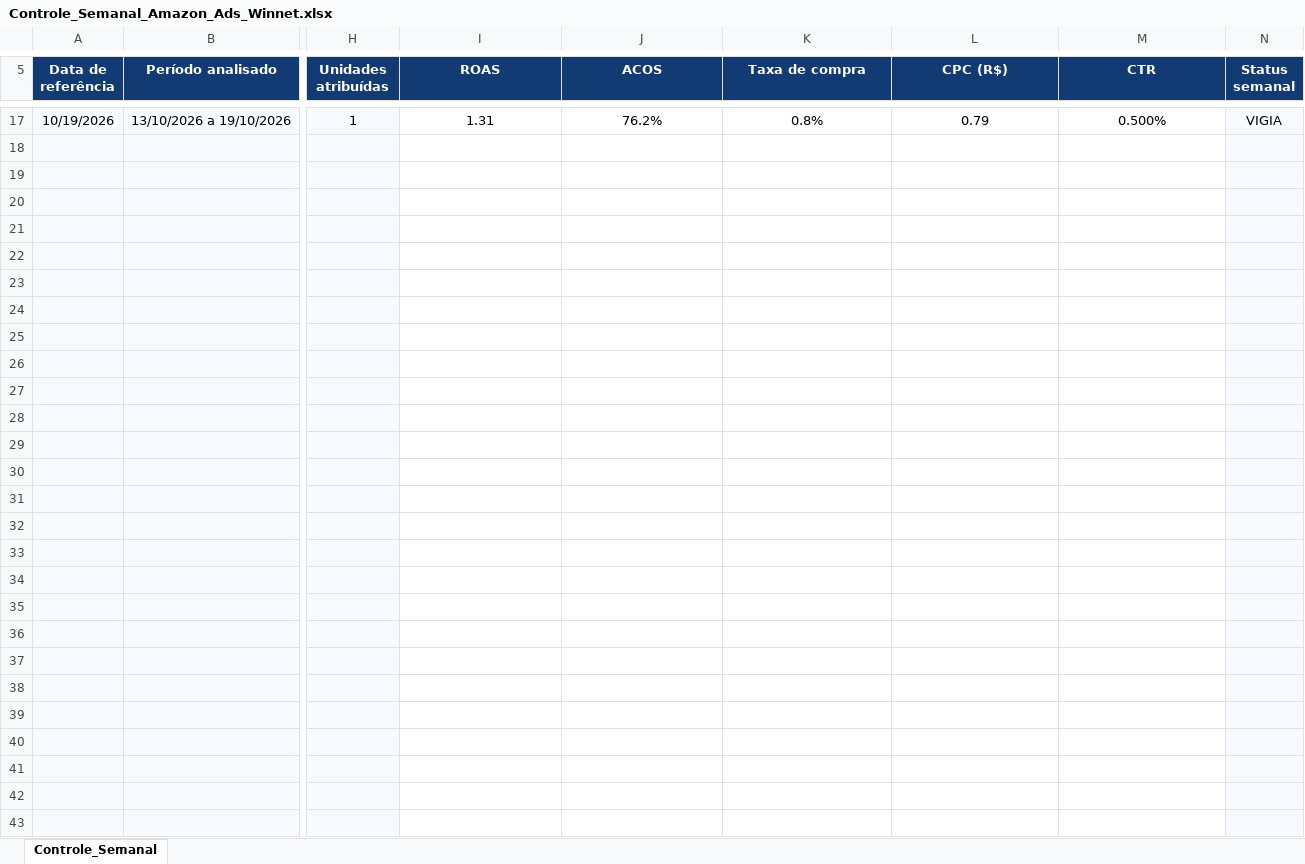
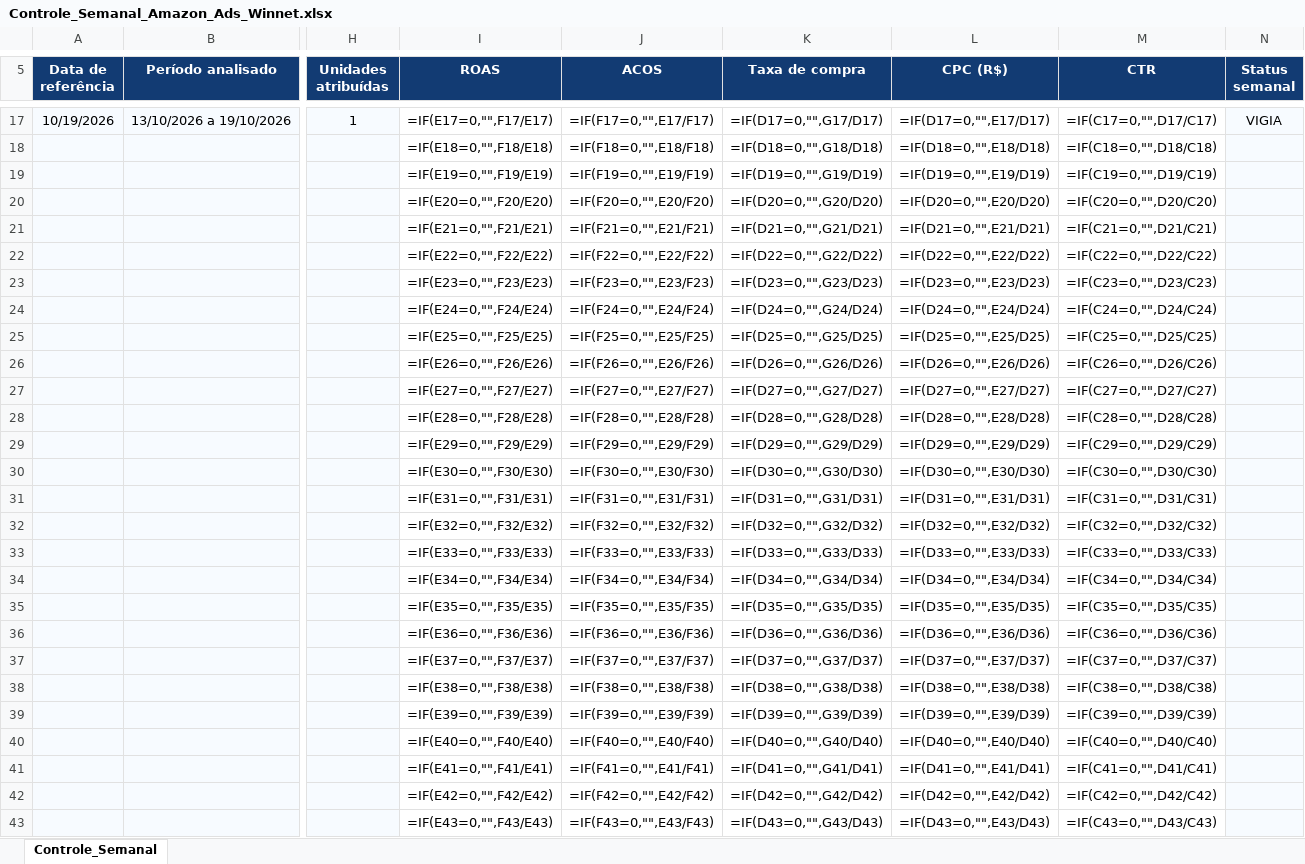
Before and after one commit to WinnetMetais/Marketplaces---Leo, an Excel workbook: dados/Controle_Semanal_Amazon_Ads_Winnet.xlsx, sheet Controle_Semanal, drawn as a sheet; only a part is shown, gaps mark what is left out; values as stored, in another font and other column widths than the file's, no borders; formulas without a stored value are shown as written; charts and pictures and conditional formats and table styles not drawn; rows hold the shown columns only; the diff covers the shown part only; the diff names each change by its address in the sheet, - before the commit and + after, or states it on an @@ line.

```diff
--- a/dados/Controle_Semanal_Amazon_Ads_Winnet.xlsx (sheet Controle_Semanal)
+++ b/dados/Controle_Semanal_Amazon_Ads_Winnet.xlsx (sheet Controle_Semanal)
-I17 (ROAS): 1.31
+I17 (ROAS): =IF(E17=0,"",F17/E17)
-J17 (ACOS): 76.2%
+J17 (ACOS): =IF(F17=0,"",E17/F17)
-K17 (Taxa de compra): 0.8%
+K17 (Taxa de compra): =IF(D17=0,"",G17/D17)
-L17 (CPC (R$)): 0.79
+L17 (CPC (R$)): =IF(D17=0,"",E17/D17)
-M17 (CTR): 0.500%
+M17 (CTR): =IF(C17=0,"",D17/C17)
-row 18: (empty)
+row 18:  |  |  | =IF(E18=0,"",F18/E18) | =IF(F18=0,"",E18/F18) | =IF(D18=0,"",G18/D18) | =IF(D18=0,"",E18/D18) | =IF(C18=0,"",D18/C18)
-row 19: (empty)
+row 19:  |  |  | =IF(E19=0,"",F19/E19) | =IF(F19=0,"",E19/F19) | =IF(D19=0,"",G19/D19) | =IF(D19=0,"",E19/D19) | =IF(C19=0,"",D19/C19)
-row 20: (empty)
+row 20:  |  |  | =IF(E20=0,"",F20/E20) | =IF(F20=0,"",E20/F20) | =IF(D20=0,"",G20/D20) | =IF(D20=0,"",E20/D20) | =IF(C20=0,"",D20/C20)
-row 21: (empty)
+row 21:  |  |  | =IF(E21=0,"",F21/E21) | =IF(F21=0,"",E21/F21) | =IF(D21=0,"",G21/D21) | =IF(D21=0,"",E21/D21) | =IF(C21=0,"",D21/C21)
-row 22: (empty)
+row 22:  |  |  | =IF(E22=0,"",F22/E22) | =IF(F22=0,"",E22/F22) | =IF(D22=0,"",G22/D22) | =IF(D22=0,"",E22/D22) | =IF(C22=0,"",D22/C22)
-row 23: (empty)
+row 23:  |  |  | =IF(E23=0,"",F23/E23) | =IF(F23=0,"",E23/F23) | =IF(D23=0,"",G23/D23) | =IF(D23=0,"",E23/D23) | =IF(C23=0,"",D23/C23)
-row 24: (empty)
+row 24:  |  |  | =IF(E24=0,"",F24/E24) | =IF(F24=0,"",E24/F24) | =IF(D24=0,"",G24/D24) | =IF(D24=0,"",E24/D24) | =IF(C24=0,"",D24/C24)
-row 25: (empty)
+row 25:  |  |  | =IF(E25=0,"",F25/E25) | =IF(F25=0,"",E25/F25) | =IF(D25=0,"",G25/D25) | =IF(D25=0,"",E25/D25) | =IF(C25=0,"",D25/C25)
-row 26: (empty)
+row 26:  |  |  | =IF(E26=0,"",F26/E26) | =IF(F26=0,"",E26/F26) | =IF(D26=0,"",G26/D26) | =IF(D26=0,"",E26/D26) | =IF(C26=0,"",D26/C26)
-row 27: (empty)
+row 27:  |  |  | =IF(E27=0,"",F27/E27) | =IF(F27=0,"",E27/F27) | =IF(D27=0,"",G27/D27) | =IF(D27=0,"",E27/D27) | =IF(C27=0,"",D27/C27)
-row 28: (empty)
+row 28:  |  |  | =IF(E28=0,"",F28/E28) | =IF(F28=0,"",E28/F28) | =IF(D28=0,"",G28/D28) | =IF(D28=0,"",E28/D28) | =IF(C28=0,"",D28/C28)
-row 29: (empty)
+row 29:  |  |  | =IF(E29=0,"",F29/E29) | =IF(F29=0,"",E29/F29) | =IF(D29=0,"",G29/D29) | =IF(D29=0,"",E29/D29) | =IF(C29=0,"",D29/C29)
-row 30: (empty)
+row 30:  |  |  | =IF(E30=0,"",F30/E30) | =IF(F30=0,"",E30/F30) | =IF(D30=0,"",G30/D30) | =IF(D30=0,"",E30/D30) | =IF(C30=0,"",D30/C30)
-row 31: (empty)
+row 31:  |  |  | =IF(E31=0,"",F31/E31) | =IF(F31=0,"",E31/F31) | =IF(D31=0,"",G31/D31) | =IF(D31=0,"",E31/D31) | =IF(C31=0,"",D31/C31)
-row 32: (empty)
+row 32:  |  |  | =IF(E32=0,"",F32/E32) | =IF(F32=0,"",E32/F32) | =IF(D32=0,"",G32/D32) | =IF(D32=0,"",E32/D32) | =IF(C32=0,"",D32/C32)
-row 33: (empty)
+row 33:  |  |  | =IF(E33=0,"",F33/E33) | =IF(F33=0,"",E33/F33) | =IF(D33=0,"",G33/D33) | =IF(D33=0,"",E33/D33) | =IF(C33=0,"",D33/C33)
-row 34: (empty)
+row 34:  |  |  | =IF(E34=0,"",F34/E34) | =IF(F34=0,"",E34/F34) | =IF(D34=0,"",G34/D34) | =IF(D34=0,"",E34/D34) | =IF(C34=0,"",D34/C34)
-row 35: (empty)
+row 35:  |  |  | =IF(E35=0,"",F35/E35) | =IF(F35=0,"",E35/F35) | =IF(D35=0,"",G35/D35) | =IF(D35=0,"",E35/D35) | =IF(C35=0,"",D35/C35)
-row 36: (empty)
+row 36:  |  |  | =IF(E36=0,"",F36/E36) | =IF(F36=0,"",E36/F36) | =IF(D36=0,"",G36/D36) | =IF(D36=0,"",E36/D36) | =IF(C36=0,"",D36/C36)
-row 37: (empty)
+row 37:  |  |  | =IF(E37=0,"",F37/E37) | =IF(F37=0,"",E37/F37) | =IF(D37=0,"",G37/D37) | =IF(D37=0,"",E37/D37) | =IF(C37=0,"",D37/C37)
-row 38: (empty)
+row 38:  |  |  | =IF(E38=0,"",F38/E38) | =IF(F38=0,"",E38/F38) | =IF(D38=0,"",G38/D38) | =IF(D38=0,"",E38/D38) | =IF(C38=0,"",D38/C38)
-row 39: (empty)
+row 39:  |  |  | =IF(E39=0,"",F39/E39) | =IF(F39=0,"",E39/F39) | =IF(D39=0,"",G39/D39) | =IF(D39=0,"",E39/D39) | =IF(C39=0,"",D39/C39)
-row 40: (empty)
+row 40:  |  |  | =IF(E40=0,"",F40/E40) | =IF(F40=0,"",E40/F40) | =IF(D40=0,"",G40/D40) | =IF(D40=0,"",E40/D40) | =IF(C40=0,"",D40/C40)
-row 41: (empty)
+row 41:  |  |  | =IF(E41=0,"",F41/E41) | =IF(F41=0,"",E41/F41) | =IF(D41=0,"",G41/D41) | =IF(D41=0,"",E41/D41) | =IF(C41=0,"",D41/C41)
-row 42: (empty)
+row 42:  |  |  | =IF(E42=0,"",F42/E42) | =IF(F42=0,"",E42/F42) | =IF(D42=0,"",G42/D42) | =IF(D42=0,"",E42/D42) | =IF(C42=0,"",D42/C42)
-row 43: (empty)
+row 43:  |  |  | =IF(E43=0,"",F43/E43) | =IF(F43=0,"",E43/F43) | =IF(D43=0,"",G43/D43) | =IF(D43=0,"",E43/D43) | =IF(C43=0,"",D43/C43)
```
Also changed, not shown: 142 edited cells and cell formats elsewhere in this sheet, charts or pictures, dados/Registro_Alteracoes_Amazon_Ads_Winnet.xlsx, 4 other files.
